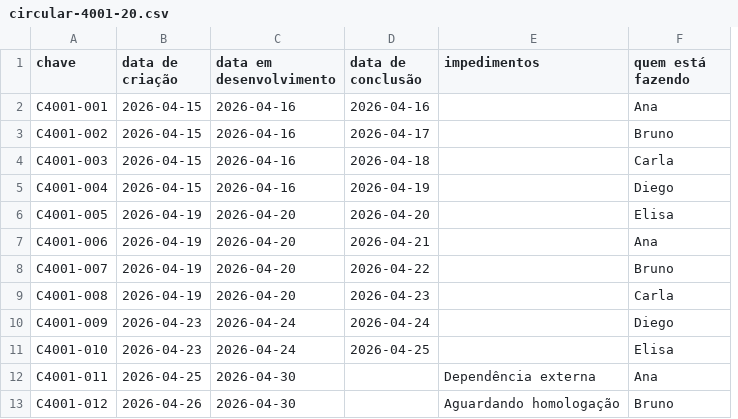
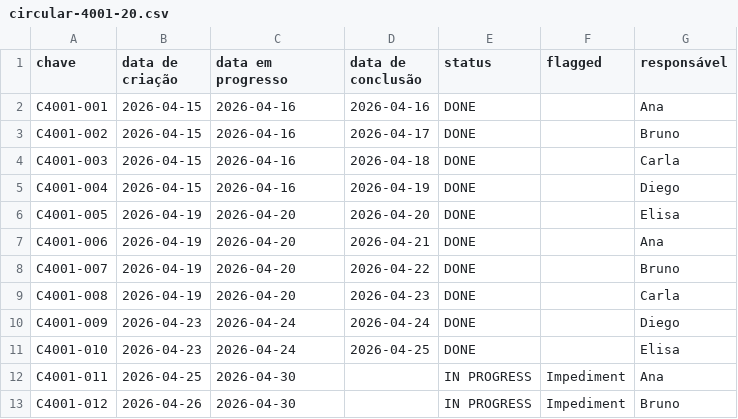
Before and after one commit to juliomartini/NaCadencia, a CSV file: circular-4001-20.csv, drawn as a sheet; only a part is shown; removed rows and columns are numbered as before the commit, all else as after; the diff names each change by its address in the sheet, - before the commit and + after, or states it on an @@ line.

Commit message:
Refine burnup CSV status rules and examples

```diff
--- a/circular-4001-20.csv
+++ b/circular-4001-20.csv
-column E (impedimentos), rows 12-13: Dependência externa | Aguardando homologação
+column E (status), rows 2-13: DONE | DONE | DONE | DONE | DONE | DONE | DONE | DONE | DONE | DONE | IN PROGRESS | IN PROGRESS
+column F (flagged), rows 12-13: Impediment | Impediment
-C1: data em desenvolvimento
+C1: data em progresso
-G1: quem está fazendo
+G1: responsável
```
Also changed, not shown: dentro-do-prazo.csv, em-risco.csv, 5 other files.
